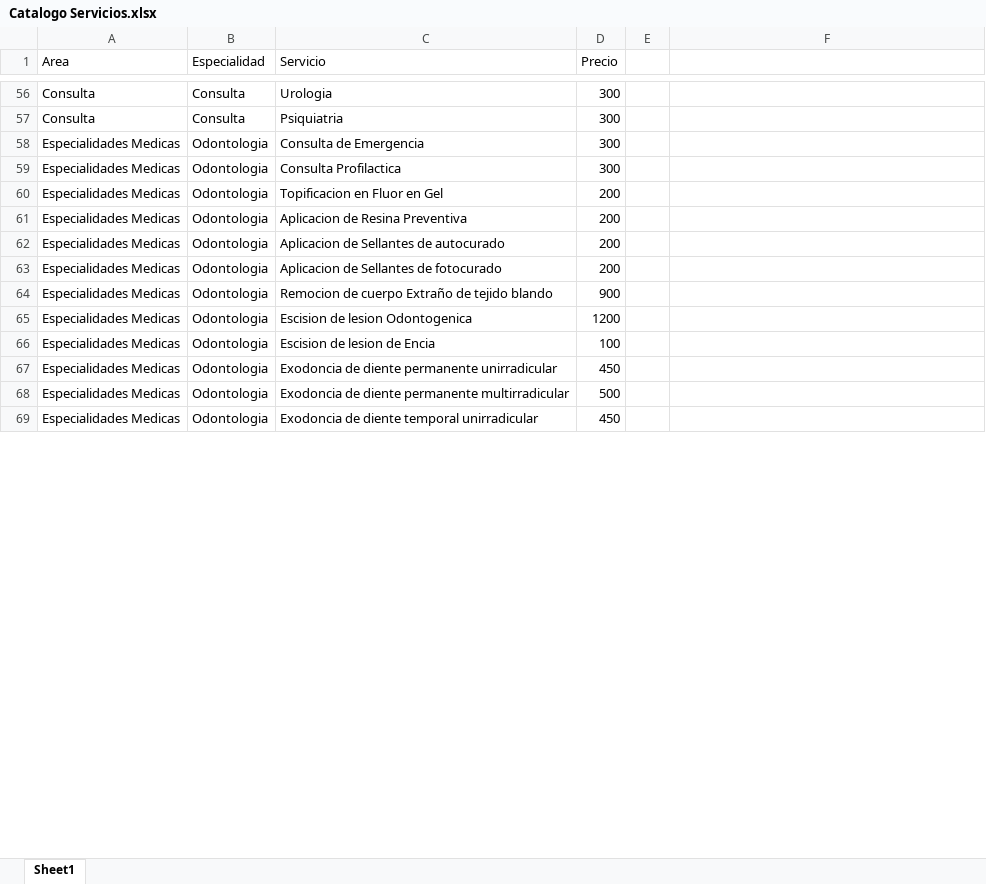
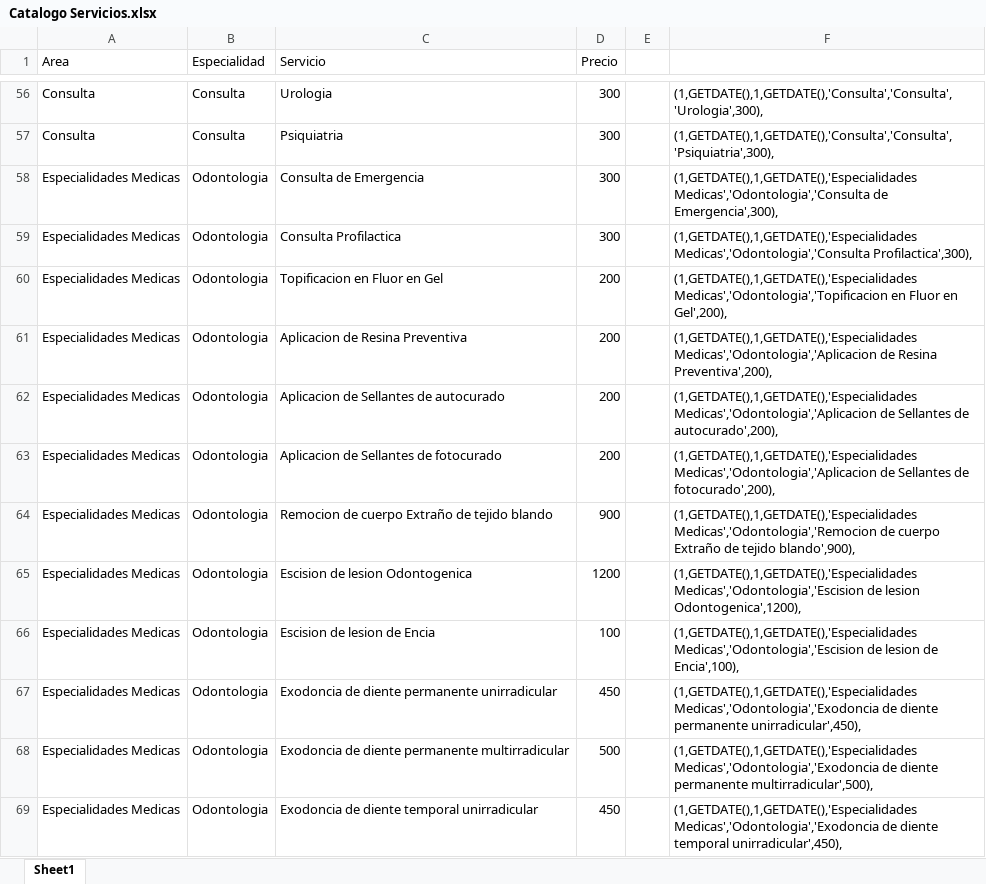
Before and after one commit to JulianSegura/UAPA.FactConsultorio, an Excel workbook: Docs/Catalogo Servicios.xlsx, sheet Sheet1, drawn as a sheet; only a part is shown, gaps mark what is left out; values as stored, in another font and other column widths than the file's, no borders; the diff covers the shown part only; the diff names each change by its address in the sheet, - before the commit and + after, or states it on an @@ line.

```diff
--- a/Docs/Catalogo Servicios.xlsx (sheet Sheet1)
+++ b/Docs/Catalogo Servicios.xlsx (sheet Sheet1)
-F56: (empty)
+F56: (1,GETDATE(),1,GETDATE(),'Consulta','Consulta','Urologia',300),
-F57: (empty)
+F57: (1,GETDATE(),1,GETDATE(),'Consulta','Consulta','Psiquiatria',300),
-F58: (empty)
+F58: (1,GETDATE(),1,GETDATE(),'Especialidades Medicas','Odontologia','Consulta de Emergencia',300),
-F59: (empty)
+F59: (1,GETDATE(),1,GETDATE(),'Especialidades Medicas','Odontologia','Consulta Profilactica',300),
-F60: (empty)
+F60: (1,GETDATE(),1,GETDATE(),'Especialidades Medicas','Odontologia','Topificacion en Fluor en Gel',200),
-F61: (empty)
+F61: (1,GETDATE(),1,GETDATE(),'Especialidades Medicas','Odontologia','Aplicacion de Resina Preventiva',200),
-F62: (empty)
+F62: (1,GETDATE(),1,GETDATE(),'Especialidades Medicas','Odontologia','Aplicacion de Sellantes de autocurado',200),
-F63: (empty)
+F63: (1,GETDATE(),1,GETDATE(),'Especialidades Medicas','Odontologia','Aplicacion de Sellantes de fotocurado',200),
-F64: (empty)
+F64: (1,GETDATE(),1,GETDATE(),'Especialidades Medicas','Odontologia','Remocion de cuerpo Extraño de tejido blando',900),
-F65: (empty)
+F65: (1,GETDATE(),1,GETDATE(),'Especialidades Medicas','Odontologia','Escision de lesion Odontogenica',1200),
-F66: (empty)
+F66: (1,GETDATE(),1,GETDATE(),'Especialidades Medicas','Odontologia','Escision de lesion de Encia',100),
-F67: (empty)
+F67: (1,GETDATE(),1,GETDATE(),'Especialidades Medicas','Odontologia','Exodoncia de diente permanente unirradicular',450),
-F68: (empty)
+F68: (1,GETDATE(),1,GETDATE(),'Especialidades Medicas','Odontologia','Exodoncia de diente permanente multirradicular',500),
-F69: (empty)
+F69: (1,GETDATE(),1,GETDATE(),'Especialidades Medicas','Odontologia','Exodoncia de diente temporal unirradicular',450),
```
Also changed, not shown: 74 edited cells elsewhere in this sheet, 13 other files.
